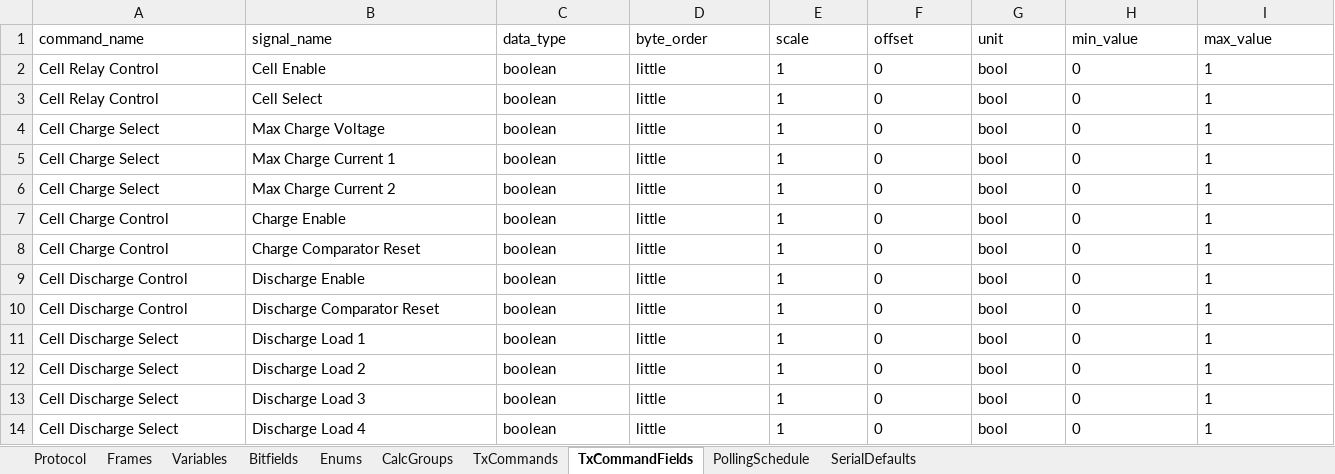
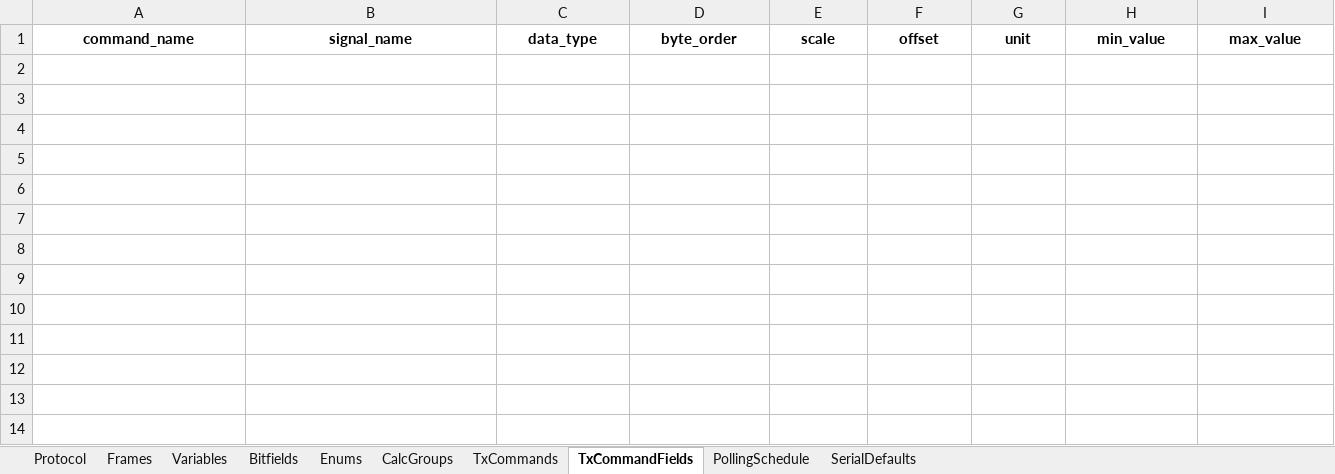
Before and after one commit to P-Shreyas543/Bytehound, an Excel workbook: single cell configuration.xlsx, sheet TxCommandFields, drawn as a sheet; only a part is shown; values as stored, in another font and other column widths than the file's, no borders; rows hold the shown columns only; the diff covers the shown part only; the diff names each change by its address in the sheet, - before the commit and + after, or states it on an @@ line.

```diff
--- a/single cell configuration.xlsx (sheet TxCommandFields)
+++ b/single cell configuration.xlsx (sheet TxCommandFields)
@@ A1:I1 bold: off → on, alignment: left → center @@
-row 2: Cell Relay Control | Cell Enable | boolean | little | 1 | 0 | bool | 0 | 1
-row 3: Cell Relay Control | Cell Select | boolean | little | 1 | 0 | bool | 0 | 1
-row 4: Cell Charge Select | Max Charge Voltage | boolean | little | 1 | 0 | bool | 0 | 1
-row 5: Cell Charge Select | Max Charge Current 1 | boolean | little | 1 | 0 | bool | 0 | 1
-row 6: Cell Charge Select | Max Charge Current 2 | boolean | little | 1 | 0 | bool | 0 | 1
-row 7: Cell Charge Control | Charge Enable | boolean | little | 1 | 0 | bool | 0 | 1
-row 8: Cell Charge Control | Charge Comparator Reset | boolean | little | 1 | 0 | bool | 0 | 1
-row 9: Cell Discharge Control | Discharge Enable | boolean | little | 1 | 0 | bool | 0 | 1
-row 10: Cell Discharge Control | Discharge Comparator Reset | boolean | little | 1 | 0 | bool | 0 | 1
-row 11: Cell Discharge Select | Discharge Load 1 | boolean | little | 1 | 0 | bool | 0 | 1
-row 12: Cell Discharge Select | Discharge Load 2 | boolean | little | 1 | 0 | bool | 0 | 1
-row 13: Cell Discharge Select | Discharge Load 3 | boolean | little | 1 | 0 | bool | 0 | 1
-row 14: Cell Discharge Select | Discharge Load 4 | boolean | little | 1 | 0 | bool | 0 | 1
```
Also changed, not shown: cell formats elsewhere in this sheet, sheet Variables, sheet Frames, sheet Bitfields, sheet Protocol, sheet TxCommands, 46 other files.
